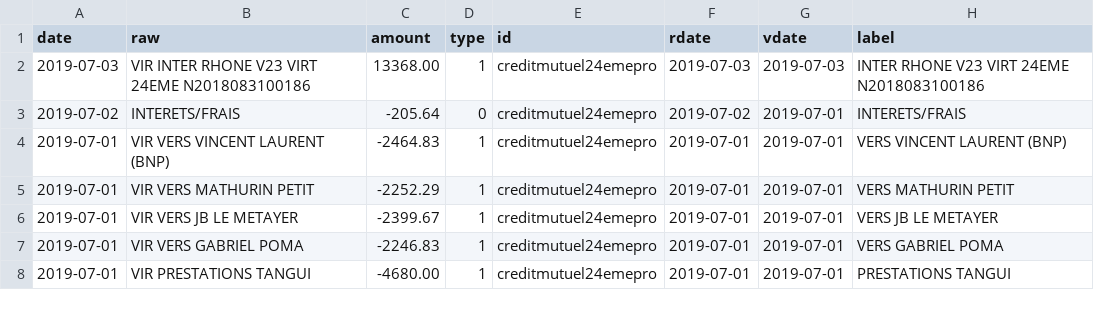
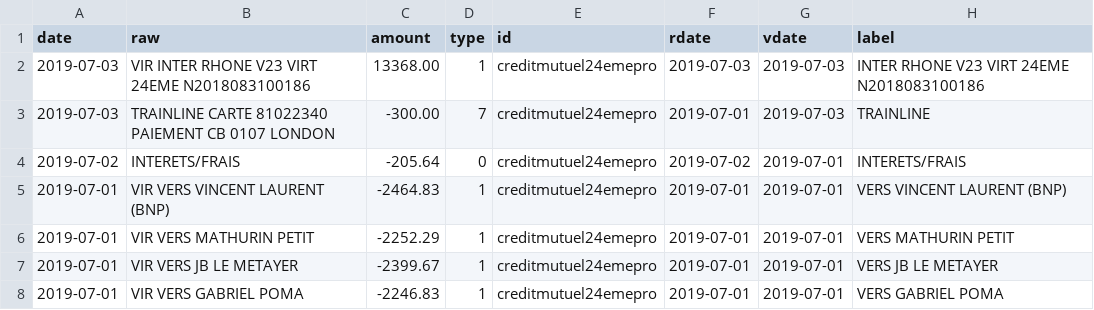
Before and after one commit to 24eme/banque, a CSV file: data/history.csv, drawn as a sheet; only a part is shown; the shorter side is filled out with more unchanged rows.

Commit message:
Mise à jour des opérations

```diff
--- a/data/history.csv
+++ b/data/history.csv
@@ -2,2 +2,3 @@ date,raw,amount,type,id,rdate,vdate,label
 2019-07-03,"VIR INTER RHONE V23 VIRT 24EME N2018083100186",13368.00,1,creditmutuel24emepro,2019-07-03,2019-07-03,"INTER RHONE V23 VIRT 24EME N2018083100186"
+2019-07-03,"TRAINLINE CARTE 81022340 PAIEMENT CB 0107 LONDON",-300.00,7,creditmutuel24emepro,2019-07-01,2019-07-03,"TRAINLINE"
 2019-07-02,"INTERETS/FRAIS",-205.64,0,creditmutuel24emepro,2019-07-02,2019-07-01,"INTERETS/FRAIS"
```
